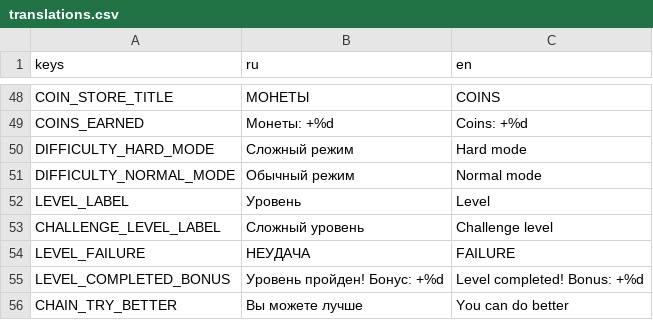
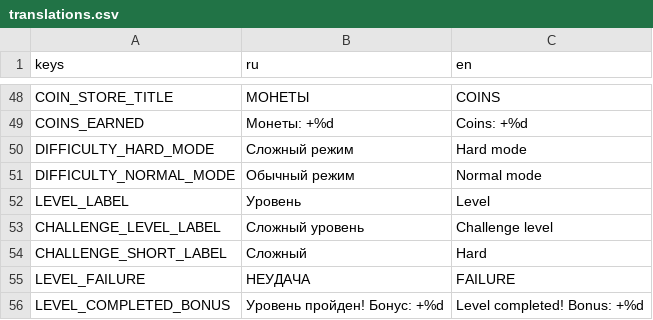
Before and after one commit to trinarr/hangman20_godot, a CSV file: localization/translations.csv, drawn as a sheet; only a part is shown, gaps mark what is left out; the shorter side is filled out with more unchanged rows; the diff names each change by its address in the sheet, - before the commit and + after, or states it on an @@ line.

```diff
--- a/localization/translations.csv
+++ b/localization/translations.csv
+row 54: CHALLENGE_SHORT_LABEL | Сложный | Hard
```
Also changed, not shown: 6 other files.
